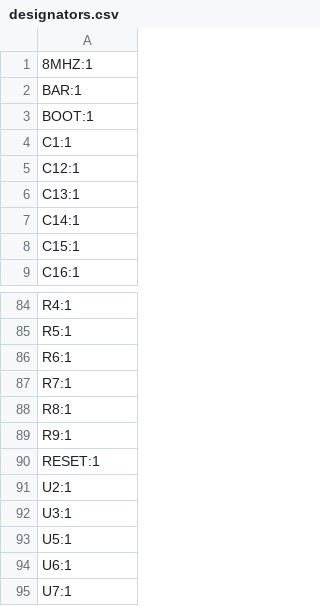
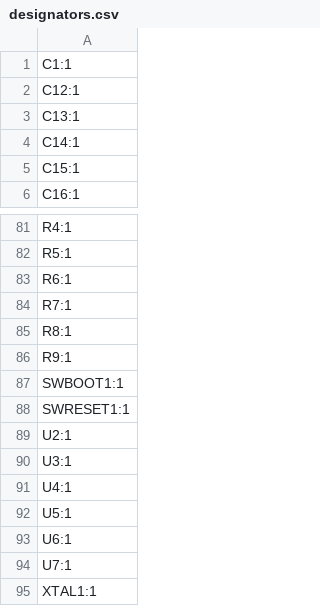
Before and after one commit to Lucas-el-pato/FC-DRON-P3, a CSV file: Esquematico_1/production/designators.csv, drawn as a sheet; only a part is shown, gaps mark what is left out.

```diff
--- a/Esquematico_1/production/designators.csv
+++ b/Esquematico_1/production/designators.csv
@@ -1,4 +1 @@
-8MHZ:1
-BAR:1
-BOOT:1
 C1:1
@@ -89,5 +86,7 @@ R8:1
 R9:1
-RESET:1
+SWBOOT1:1
+SWRESET1:1
 U2:1
 U3:1
+U4:1
 U5:1
@@ -95 +94,2 @@ U6:1
 U7:1
+XTAL1:1
```
Also changed, not shown: Esquematico_1/production/bom.csv, Esquematico_1/production/positions.csv, 6 other files.
